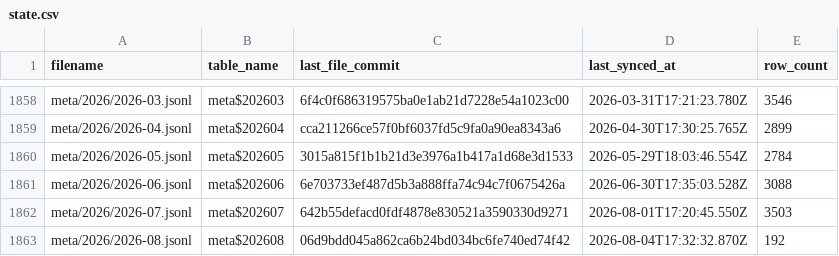
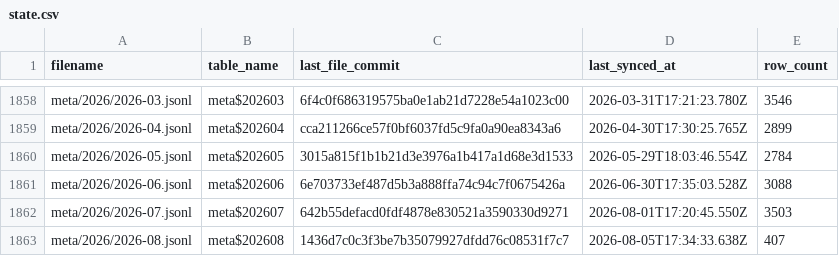
Before and after one commit to dtinth/openlawdata-bigquery, a CSV file: state.csv, drawn as a sheet; only a part is shown, gaps mark what is left out.

Commit message:
Update state.csv

```diff
--- a/state.csv
+++ b/state.csv
@@ -1862,2 +1862,2 @@ meta/2026/2026-06.jsonl,meta$202606,6e703733ef487d5b3a888ffa74c94c7f0675426a,202
 meta/2026/2026-07.jsonl,meta$202607,642b55defacd0fdf4878e830521a3590330d9271,2026-08-01T17:20:45.550Z,3503
-meta/2026/2026-08.jsonl,meta$202608,06d9bdd045a862ca6b24bd034bc6fe740ed74f42,2026-08-04T17:32:32.870Z,192
+meta/2026/2026-08.jsonl,meta$202608,1436d7c0c3f3be7b35079927dfdd76c08531f7c7,2026-08-05T17:34:33.638Z,407
```
